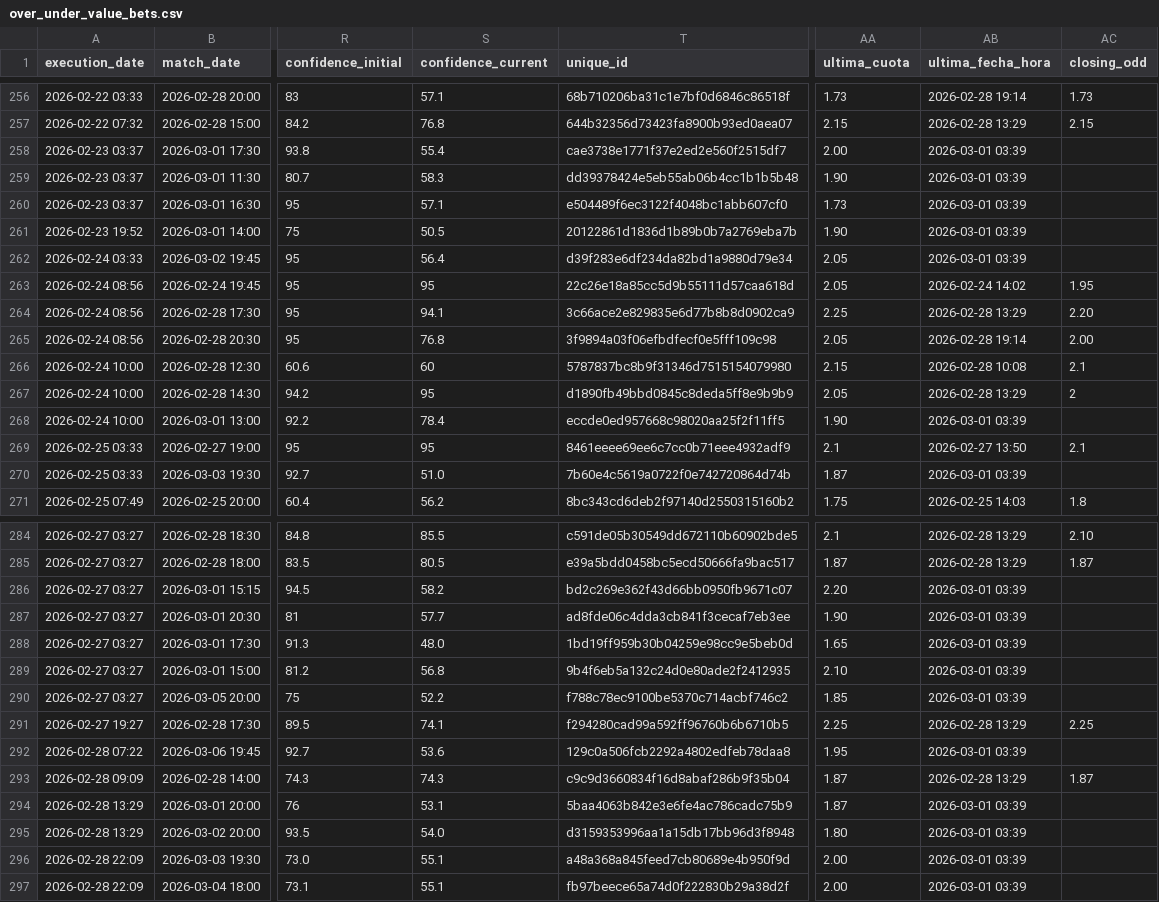
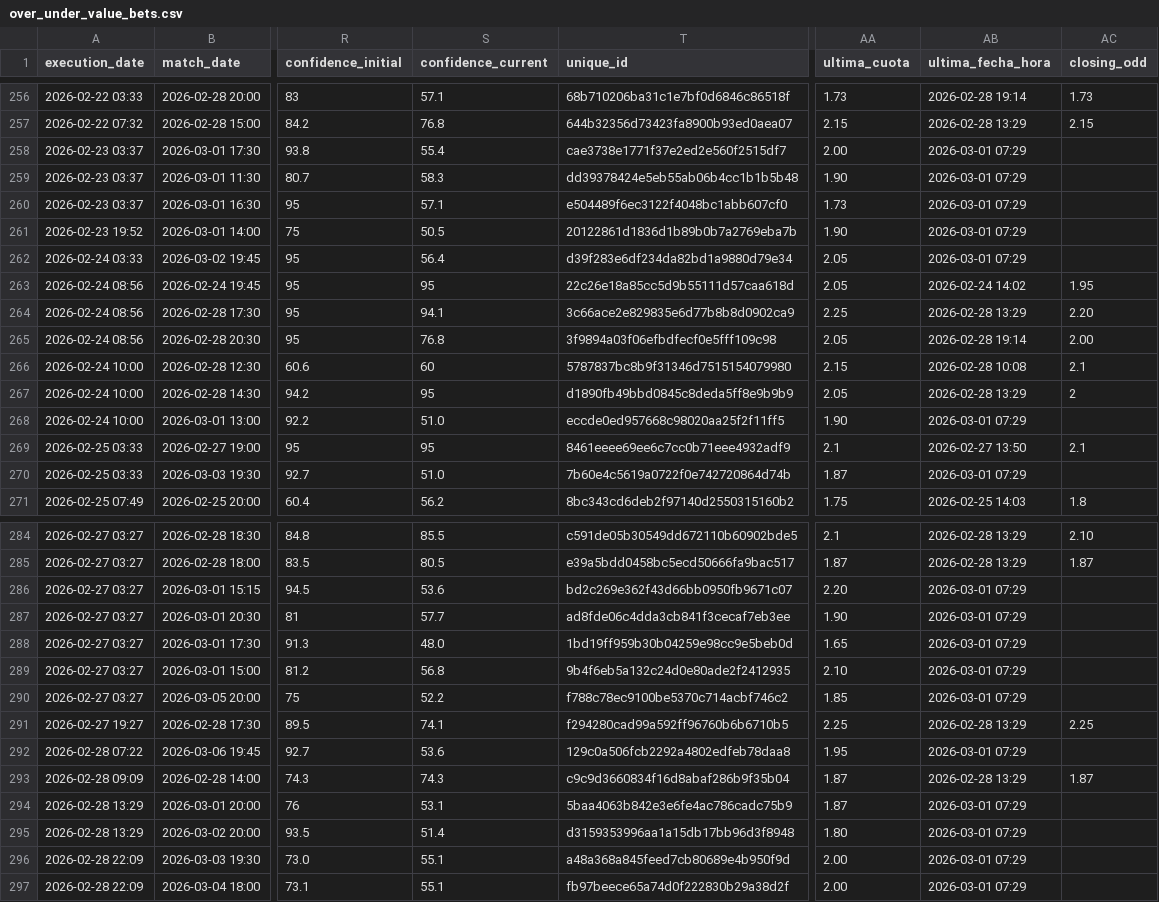
Before and after one commit to pedromanuelfdz-netizen/betting-dashboard, a CSV file: over_under_value_bets.csv, drawn as a sheet; only a part is shown, gaps mark what is left out; the diff names each change by its address in the sheet, - before the commit and + after, or states it on an @@ line.

```diff
--- a/over_under_value_bets.csv
+++ b/over_under_value_bets.csv
-AB258:AB262 (ultima_fecha_hora): 2026-03-01 03:39
+AB258:AB262 (ultima_fecha_hora): 2026-03-01 07:29
-S268 (confidence_current): 78.4
+S268 (confidence_current): 51.0
-AB268 (ultima_fecha_hora): 2026-03-01 03:39
+AB268 (ultima_fecha_hora): 2026-03-01 07:29
-AB270 (ultima_fecha_hora): 2026-03-01 03:39
+AB270 (ultima_fecha_hora): 2026-03-01 07:29
-S286 (confidence_current): 58.2
+S286 (confidence_current): 53.6
-AB286:AB290 (ultima_fecha_hora): 2026-03-01 03:39
+AB286:AB290 (ultima_fecha_hora): 2026-03-01 07:29
-AB292 (ultima_fecha_hora): 2026-03-01 03:39
+AB292 (ultima_fecha_hora): 2026-03-01 07:29
-AB294:AB297 (ultima_fecha_hora): 2026-03-01 03:39
+AB294:AB297 (ultima_fecha_hora): 2026-03-01 07:29
-S295 (confidence_current): 54.0
+S295 (confidence_current): 51.4
```
Also changed, not shown: 1 other file.
